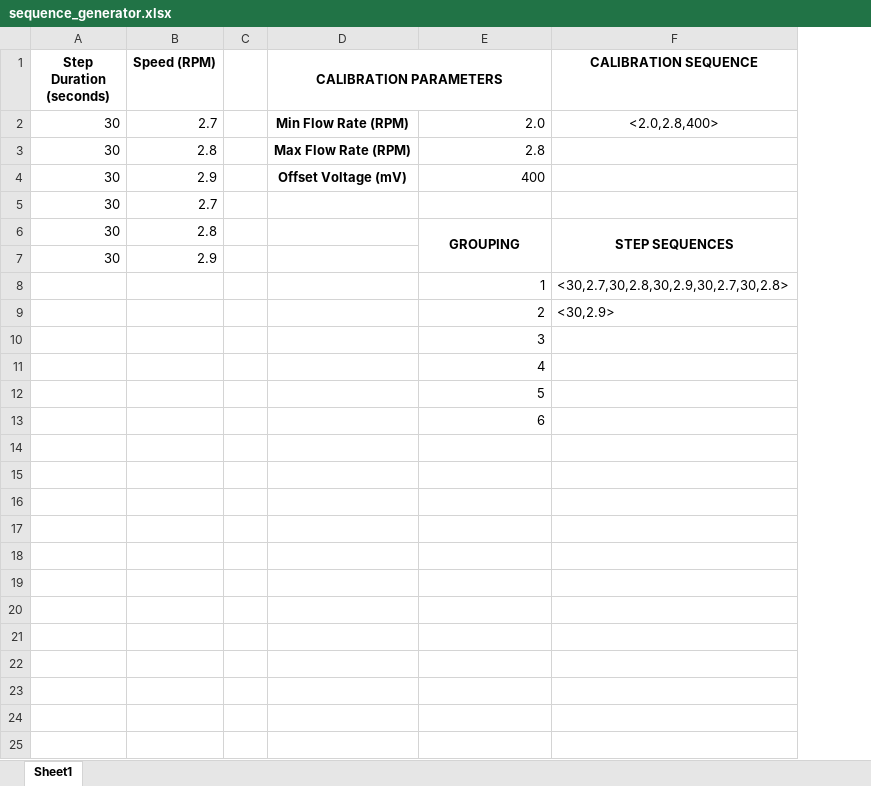
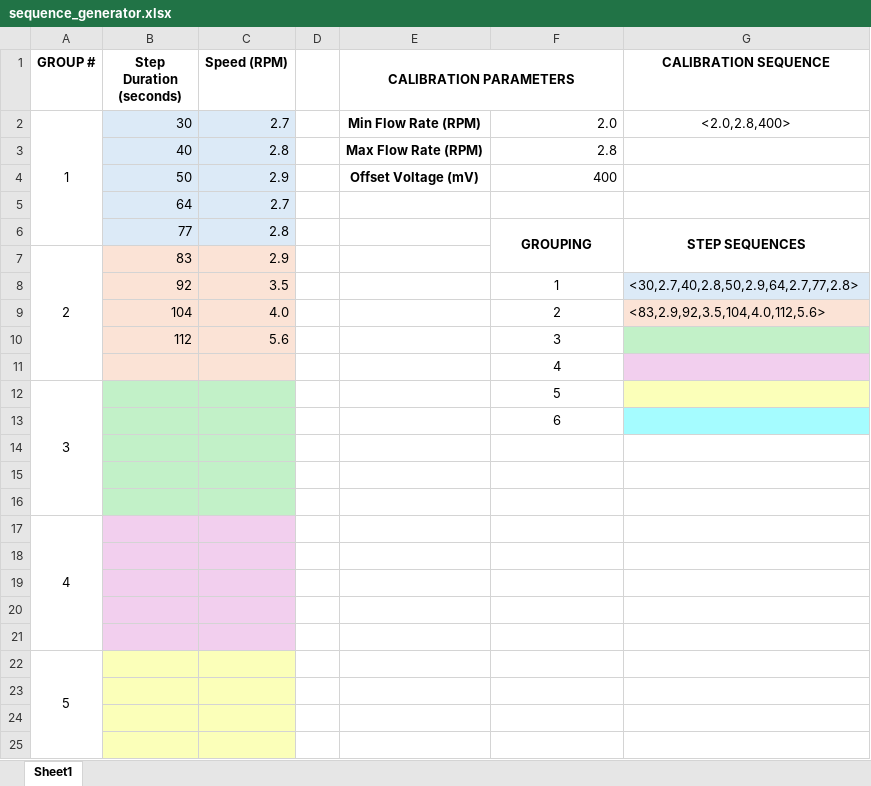
Before and after one commit to kkasper/WatsonMarlow205U_Control, an Excel workbook: sequence_generator.xlsx, sheet Sheet1, drawn as a sheet; only a part is shown; values as stored, in another font and other column widths than the file's, no borders; removed rows and columns are numbered as before the commit, all else as after; the diff covers the shown part only; the diff names each change by its address in the sheet, - before the commit and + after, or states it on an @@ line.

Commit message:
Fixed an error parsing step strings and color coded sequence generator.

```diff
--- a/sequence_generator.xlsx (sheet Sheet1)
+++ b/sequence_generator.xlsx (sheet Sheet1)
+column A (GROUP #), rows 2-7: 1 |  |  |  |  | 2; row 12: 3
-B2:C6 fill: none
+B2:C6 fill: #DCEAF7
-B3 (Step Duration (seconds)): 30
+B3 (Step Duration (seconds)): 40
-B4 (Step Duration (seconds)): 30
+B4 (Step Duration (seconds)): 50
-B5 (Step Duration (seconds)): 30
+B5 (Step Duration (seconds)): 64
-B6 (Step Duration (seconds)): 30
+B6 (Step Duration (seconds)): 77
-B7 (Step Duration (seconds)): 30
+B7 (Step Duration (seconds)): 83
-B7:C7 fill: none
+B7:C7 fill: #FBE3D6
-row 8:  |  |  |  | 1 | <30,2.7,30,2.8,30,2.9,30,2.7,30,2.8>
-row 9:  |  |  |  | 2 | <30,2.9>
-row 10:  |  |  |  | 3
+row 8:  | 92 | 3.5 |  |  | 1 | <30,2.7,40,2.8,50,2.9,64,2.7,77,2.8>
+row 9:  | 104 | 4.0 |  |  | 2 | <83,2.9,92,3.5,104,4.0,112,5.6>
+row 10:  | 112 | 5.6 |  |  | 3
-B11:C11 fill: none
+B11:C11 fill: #FBE3D6
-F11:F13 alignment: right
+F11:F13 alignment: center
-G11 fill: none
+G11 fill: #F2CFEE
-B12:C13 fill: none
+B12:C13 fill: #C2F1C8
-G12 fill: none
+G12 fill: #FBFFB9
-G13 fill: none
+G13 fill: #A5FCFF
+row 14: (empty)
+row 15: (empty)
+row 16: (empty)
+row 17: 4
+row 18: (empty)
+row 19: (empty)
+row 20: (empty)
+row 21: (empty)
+row 22: 5
+row 23: (empty)
+row 24: (empty)
+row 25: (empty)
```
Also changed, not shown: 2 added rows elsewhere in this sheet, formulas that keep their value, 4 other files.
